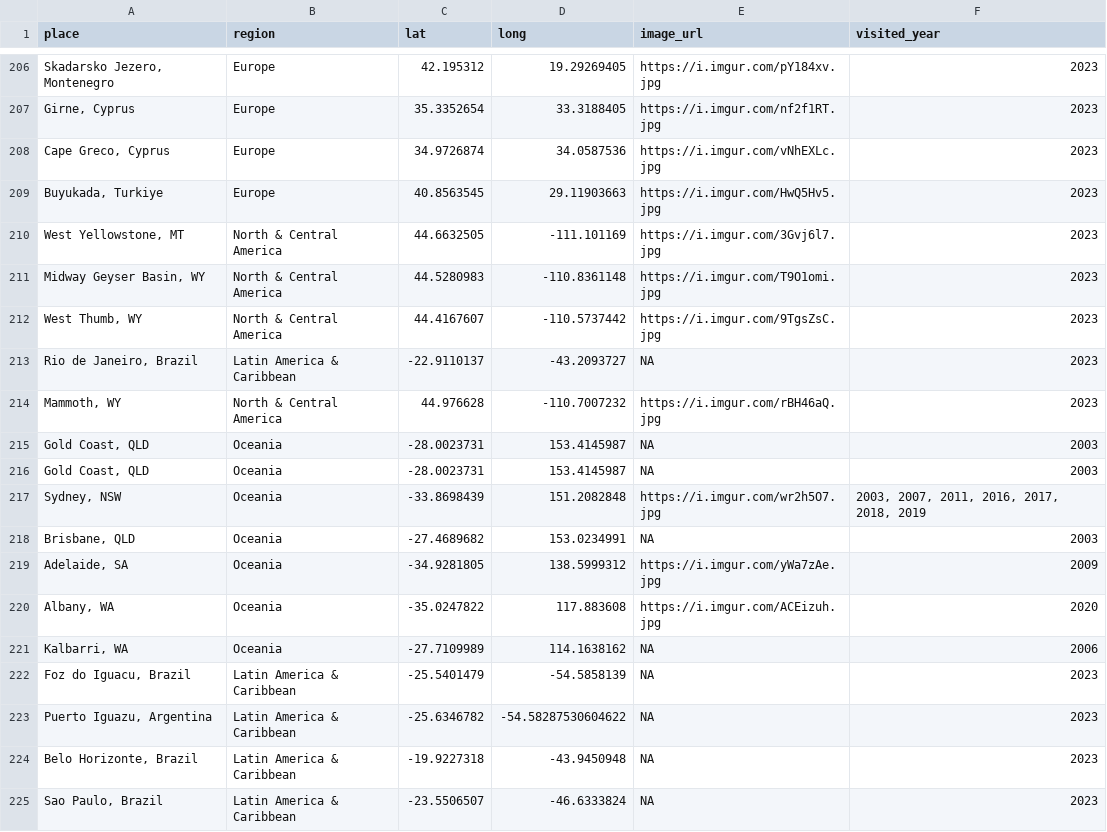
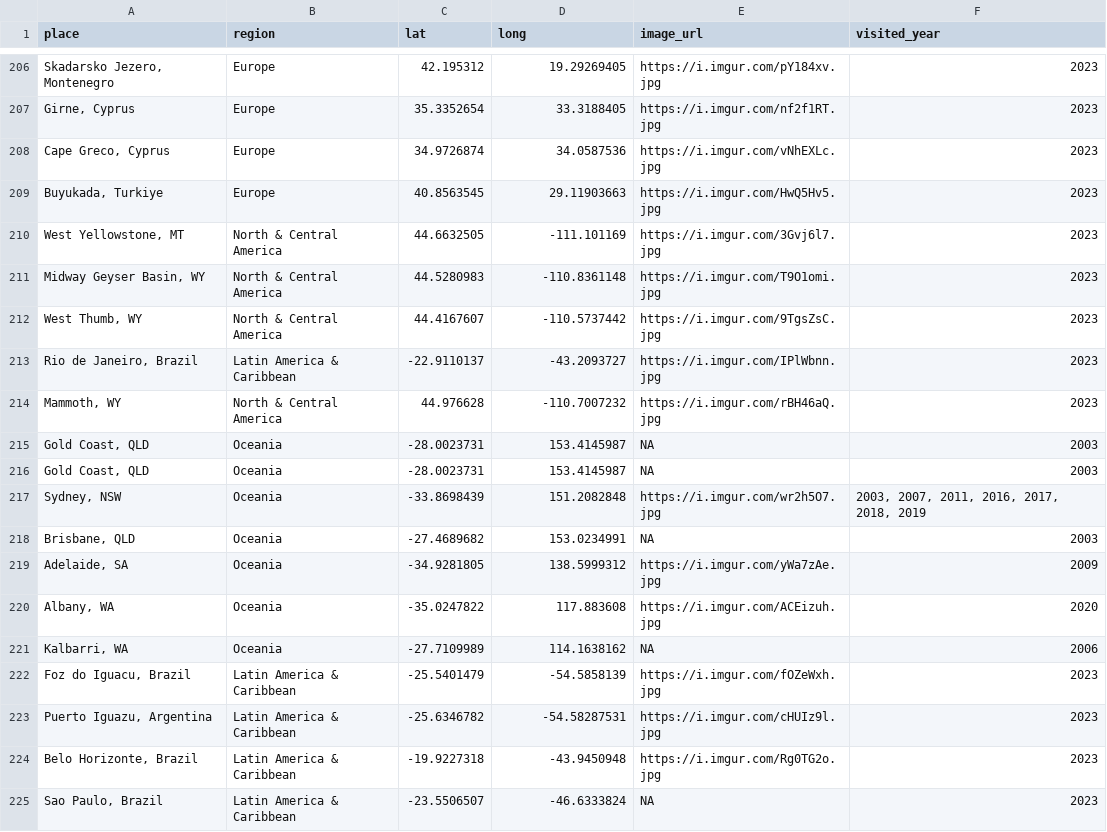
Before and after one commit to liamtk/liamtk.github.io, a CSV file: pages/pages-assets/places/combined.csv, drawn as a sheet; only a part is shown, gaps mark what is left out; the diff names each change by its address in the sheet, - before the commit and + after, or states it on an @@ line.

Commit message:
update images from Brazil

```diff
--- a/pages/pages-assets/places/combined.csv
+++ b/pages/pages-assets/places/combined.csv
-E213 (image_url): NA
+E213 (image_url): https://i.imgur.com/IPlWbnn.jpg
-E222 (image_url): NA
+E222 (image_url): https://i.imgur.com/fOZeWxh.jpg
-D223 (long): -54.58287530604622
+D223 (long): -54.58287531
-E223 (image_url): NA
+E223 (image_url): https://i.imgur.com/cHUIz9l.jpg
-E224 (image_url): NA
+E224 (image_url): https://i.imgur.com/Rg0TG2o.jpg
```
